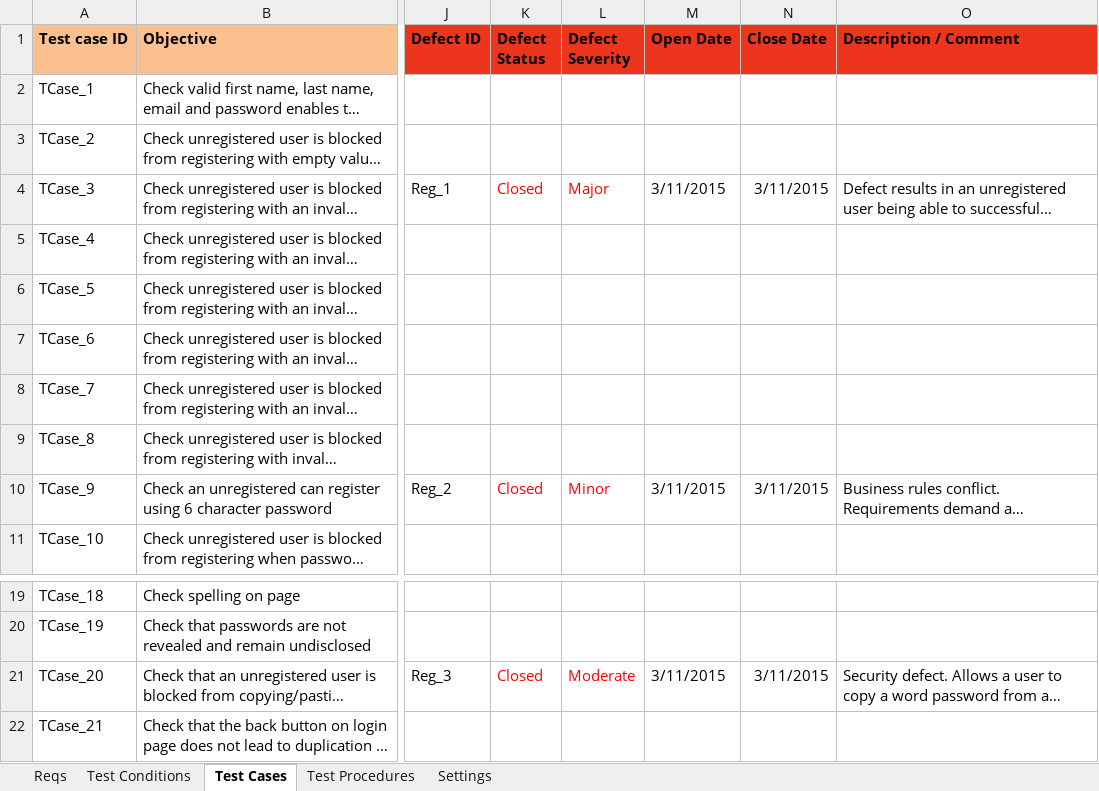
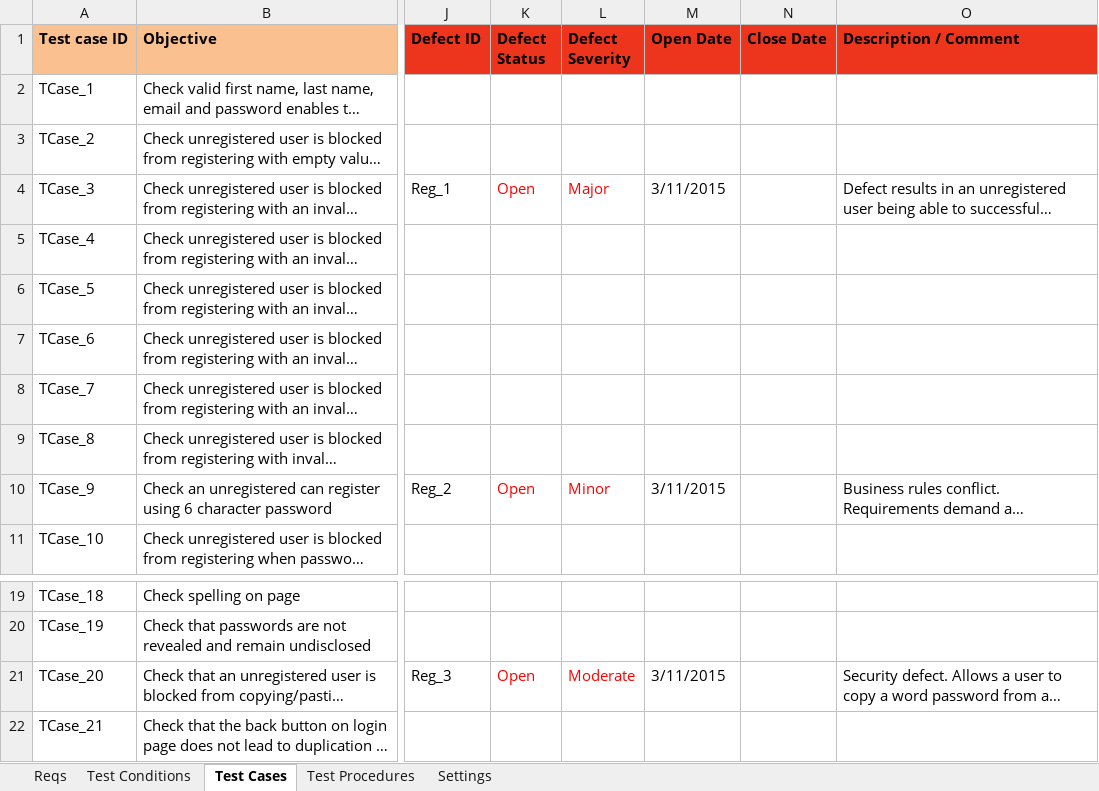
Before and after one commit to KevinOHare/Software-Testing-And-Verification, an Excel workbook: Final report/Testing Spreadsheet v1.0 RegistrationPage.xlsx, sheet Test Cases, drawn as a sheet; only a part is shown, gaps mark what is left out; long unchanged cells end in …; values as stored, in another font and other column widths than the file's, no borders; charts and pictures and conditional formats not drawn; the diff names each change by its address in the sheet, - before the commit and + after, or states it on an @@ line.

```diff
--- a/Final report/Testing Spreadsheet v1.0 RegistrationPage.xlsx (sheet Test Cases)
+++ b/Final report/Testing Spreadsheet v1.0 RegistrationPage.xlsx (sheet Test Cases)
-K4 (Defect Status): Closed
+K4 (Defect Status): Open
-N4 (Close Date): 3/11/2015
+N4 (Close Date): (empty)
-K10 (Defect Status): Closed
+K10 (Defect Status): Open
-N10 (Close Date): 3/11/2015
+N10 (Close Date): (empty)
-K21 (Defect Status): Closed
+K21 (Defect Status): Open
-N21 (Close Date): 3/11/2015
+N21 (Close Date): (empty)
```
Also changed, not shown: charts or pictures, Final report/Testing Spreadsheet v.1.0 HomePage.xlsx, Final report/Testing Spreadsheet v1.0 AboutPage.xlsx, 1 other file.
